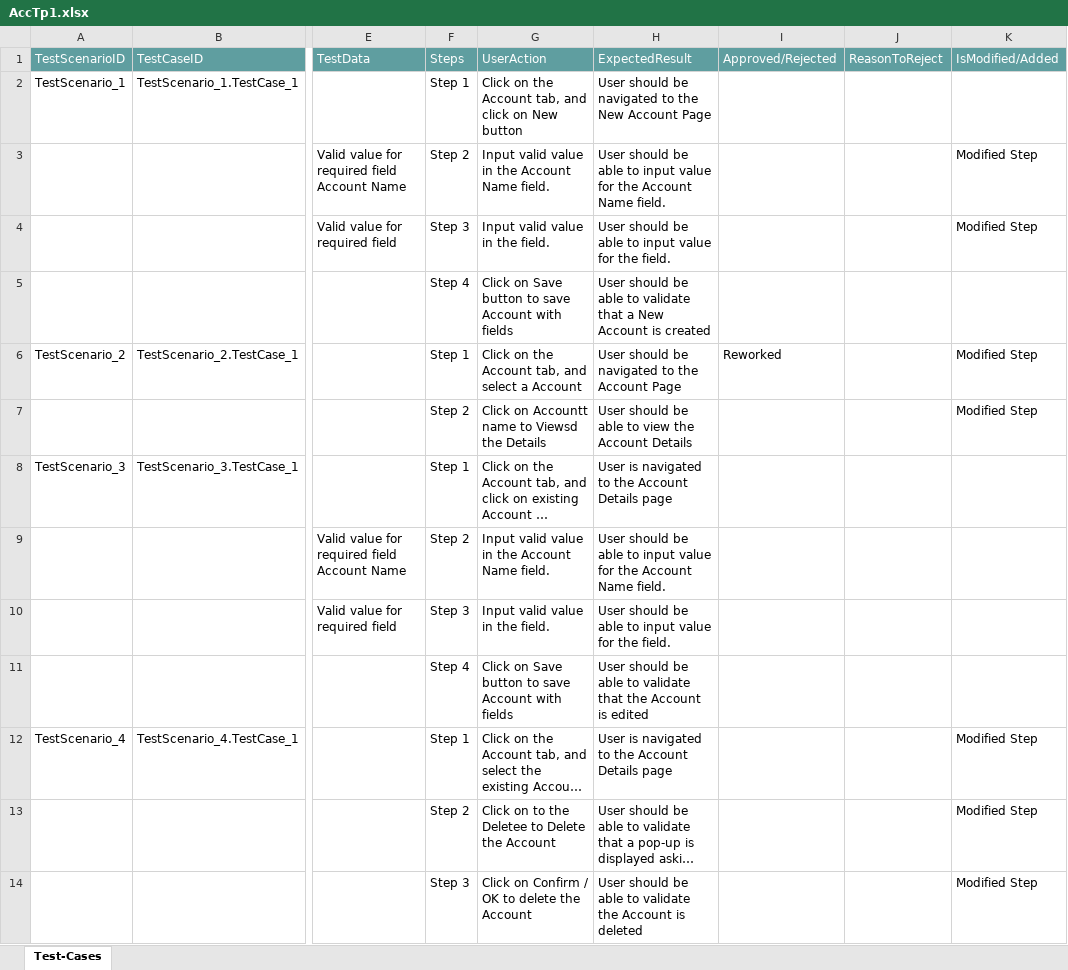
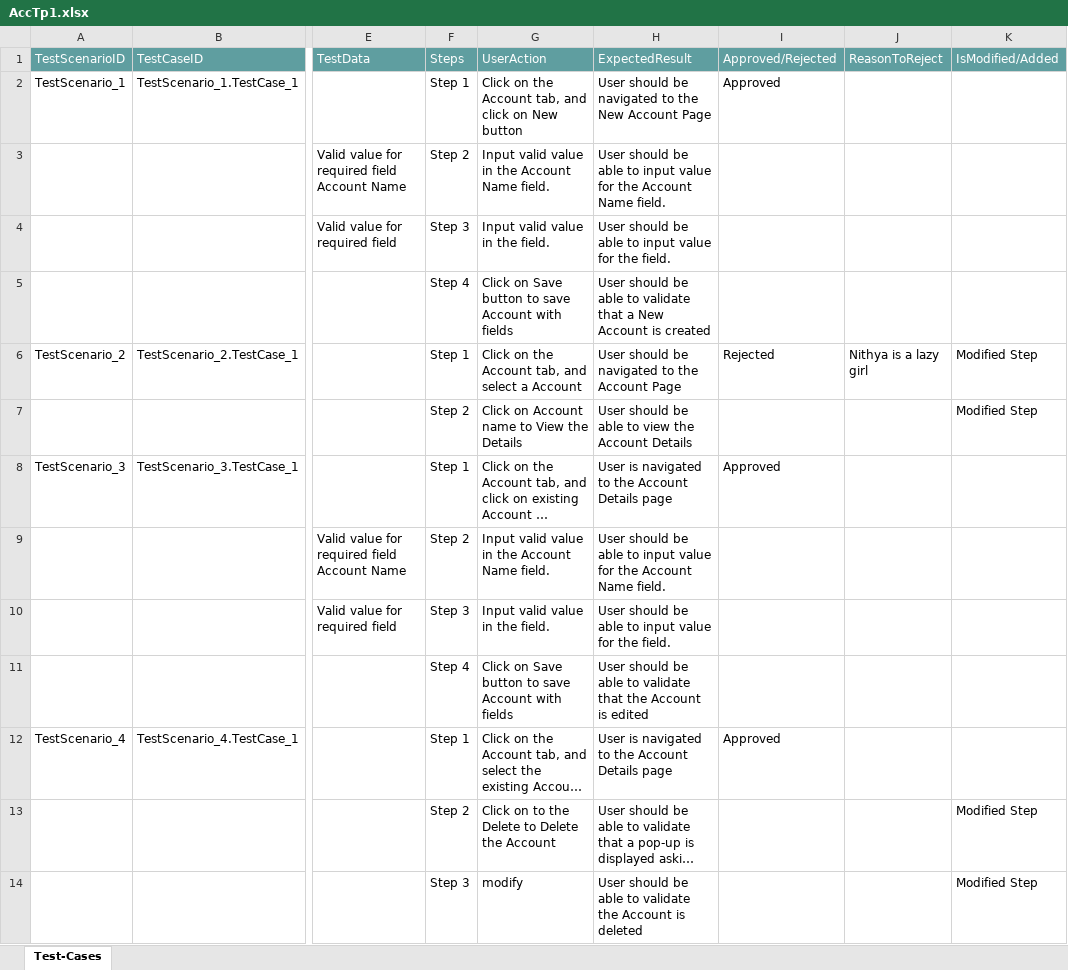
Before and after one commit to ShaikMohamedIrfan/TestingCycle, an Excel workbook: AccTp1.xlsx, sheet Test-Cases, drawn as a sheet; only a part is shown, gaps mark what is left out; long unchanged cells end in …; values as stored, in another font and other column widths than the file's, no borders; table styles not drawn; the diff names each change by its address in the sheet, - before the commit and + after, or states it on an @@ line.

Commit message:
Add files via upload

```diff
--- a/AccTp1.xlsx (sheet Test-Cases)
+++ b/AccTp1.xlsx (sheet Test-Cases)
-I2 (Approved/Rejected): (empty)
+I2 (Approved/Rejected): Approved
-K3:K4 (IsModified/Added): Modified Step
+K3:K4 (IsModified/Added): (empty)
-I6 (Approved/Rejected): Reworked
+I6 (Approved/Rejected): Rejected
-J6 (ReasonToReject): (empty)
+J6 (ReasonToReject): Nithya is a lazy girl
-G7 (UserAction): Click on Accountt name to Viewsd the Details
+G7 (UserAction): Click on Account name to View the Details
-I8 (Approved/Rejected): (empty)
+I8 (Approved/Rejected): Approved
-I12 (Approved/Rejected): (empty)
+I12 (Approved/Rejected): Approved
-K12 (IsModified/Added): Modified Step
+K12 (IsModified/Added): (empty)
-G13 (UserAction): Click on to the Deletee to Delete the Account
+G13 (UserAction): Click on to the Delete to Delete the Account
-G14 (UserAction): Click on Confirm / OK to delete the Account
+G14 (UserAction): modify
```
